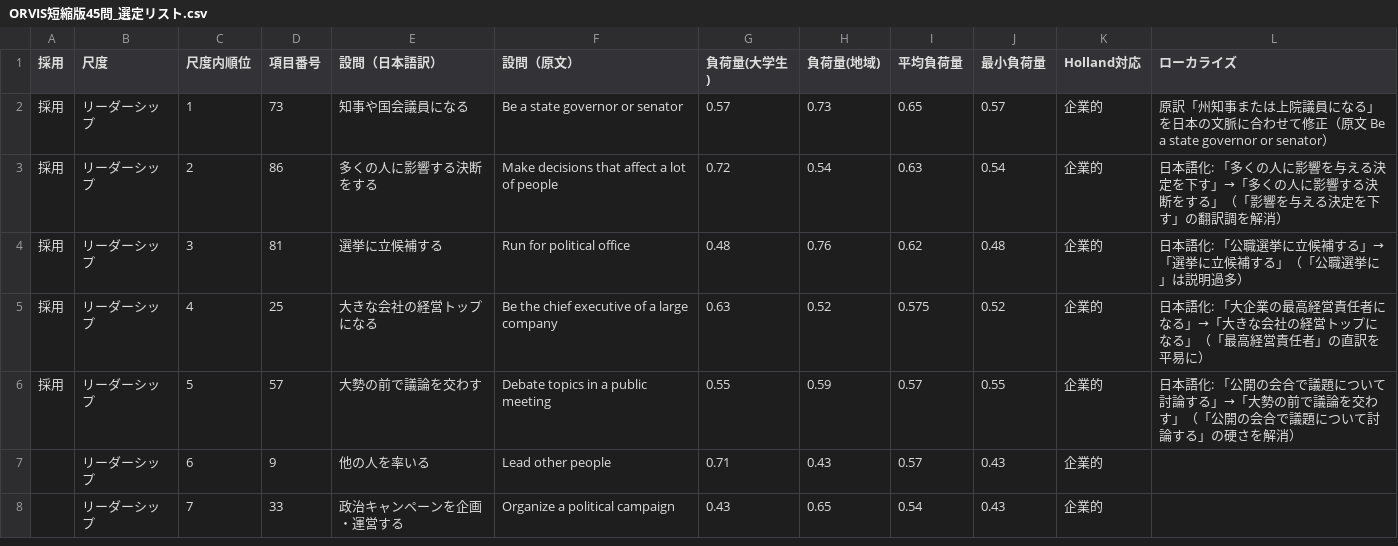
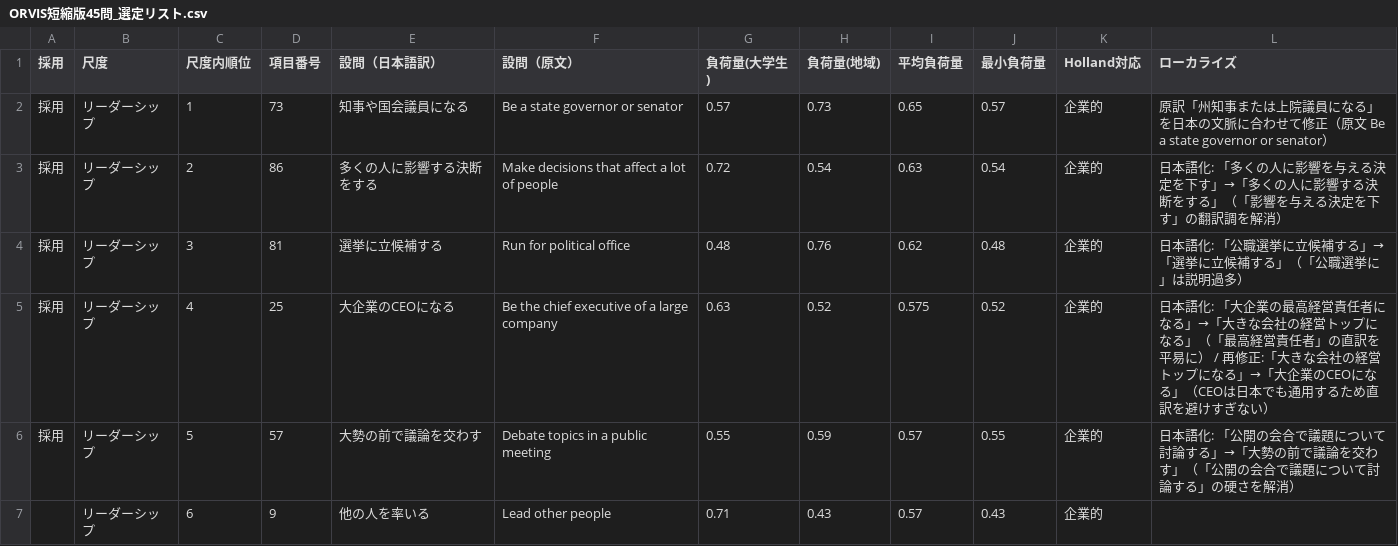
Before and after one commit to gerupon-lgtm/sigotosocket, a CSV file: docs/research/ORVIS短縮版45問_選定リスト.csv, drawn as a sheet; only a part is shown; the shorter side is filled out with more unchanged rows.

```diff
--- a/docs/research/ORVIS短縮版45問_選定リスト.csv
+++ b/docs/research/ORVIS短縮版45問_選定リスト.csv
@@ -4,3 +4,3 @@
 採用,リーダーシップ,3,81,選挙に立候補する,Run for political office,0.48,0.76,0.62,0.48,企業的,日本語化: 「公職選挙に立候補する」→「選挙に立候補する」（「公職選挙に」は説明過多）
-採用,リーダーシップ,4,25,大きな会社の経営トップになる,Be the chief executive of a large company,0.63,0.52,0.575,0.52,企業的,日本語化: 「大企業の最高経営責任者になる」→「大きな会社の経営トップになる」（「最高経営責任者」の直訳を平易に）
+採用,リーダーシップ,4,25,大企業のCEOになる,Be the chief executive of a large company,0.63,0.52,0.575,0.52,企業的,日本語化: 「大企業の最高経営責任者になる」→「大きな会社の経営トップになる」（「最高経営責任者」の直訳を平易に） / 再修正:「大きな会社の経営トップになる」→「大企業のCEOになる」（CEOは日本でも通用するため直訳を避けすぎない）
 採用,リーダーシップ,5,57,大勢の前で議論を交わす,Debate topics in a public meeting,0.55,0.59,0.57,0.55,企業的,日本語化: 「公開の会合で議題について討論する」→「大勢の前で議論を交わす」（「公開の会合で議題について討論する」の硬さを解消）
```
Also changed, not shown: 1 other file.
